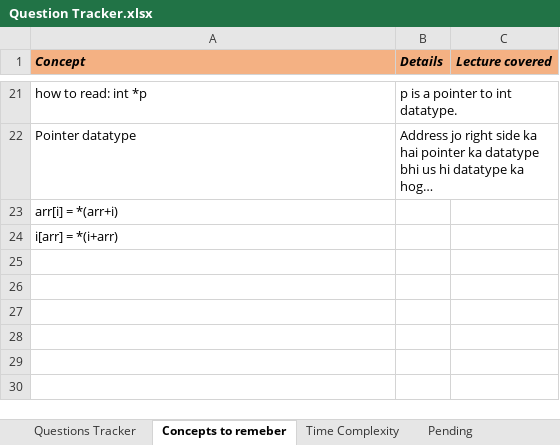
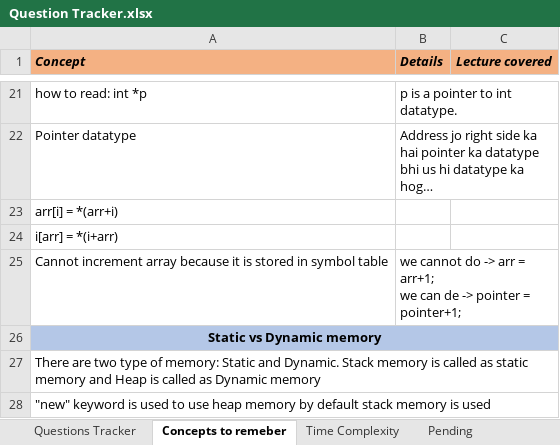
Before and after one commit to Vaibhav2998/competitive-programming, an Excel workbook: All Questions/Question Tracker.xlsx, sheet Concepts to remeber, drawn as a sheet; only a part is shown, gaps mark what is left out; long unchanged cells end in …; values as stored, in another font and other column widths than the file's, no borders; ↵ is a line break in a cell; the diff names each change by its address in the sheet, - before the commit and + after, or states it on an @@ line.

```diff
--- a/All Questions/Question Tracker.xlsx (sheet Concepts to remeber)
+++ b/All Questions/Question Tracker.xlsx (sheet Concepts to remeber)
+row 25: Cannot increment array because it is stored in symbol table | we cannot do -> arr = arr+1; ↵ we can de -> pointer = pointer+1;
+row 26: Static vs Dynamic memory
+row 27: There are two type of memory: Static and Dynamic. Stack memory is called as static memory and Heap is called as Dynamic memory
+row 28: "new" keyword is used to use heap memory by default stack memory is used
```
Also changed, not shown: 4 other files.
